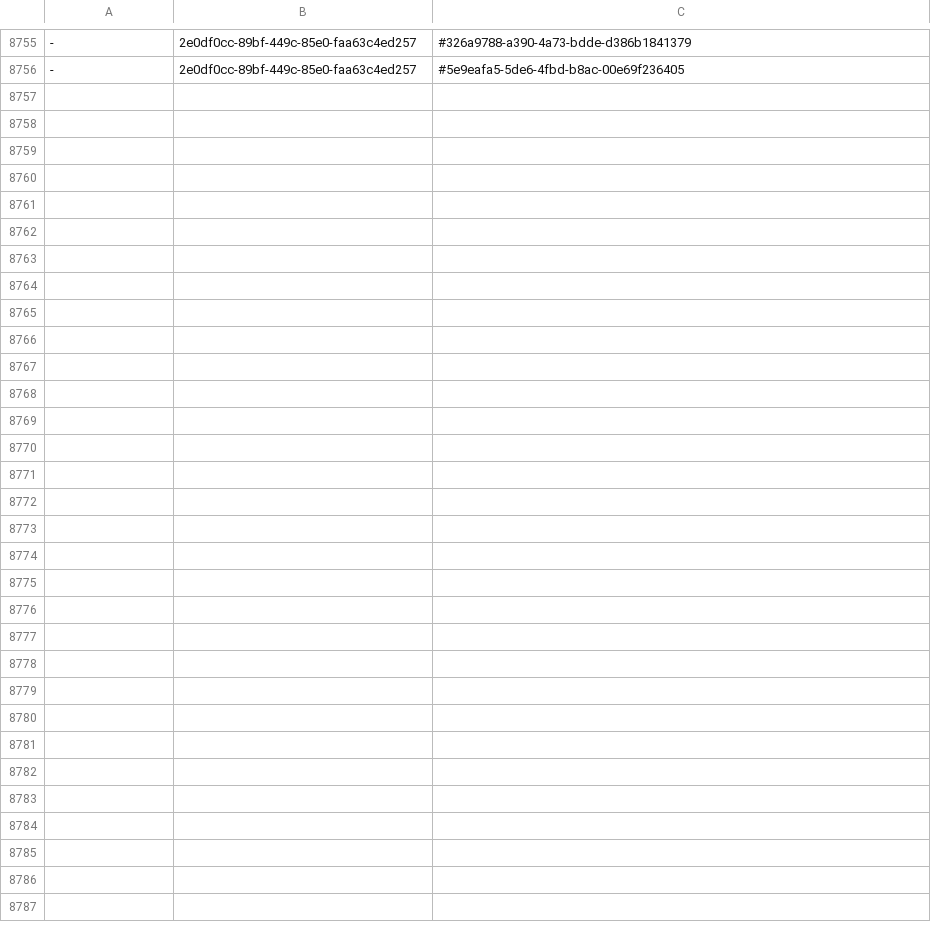
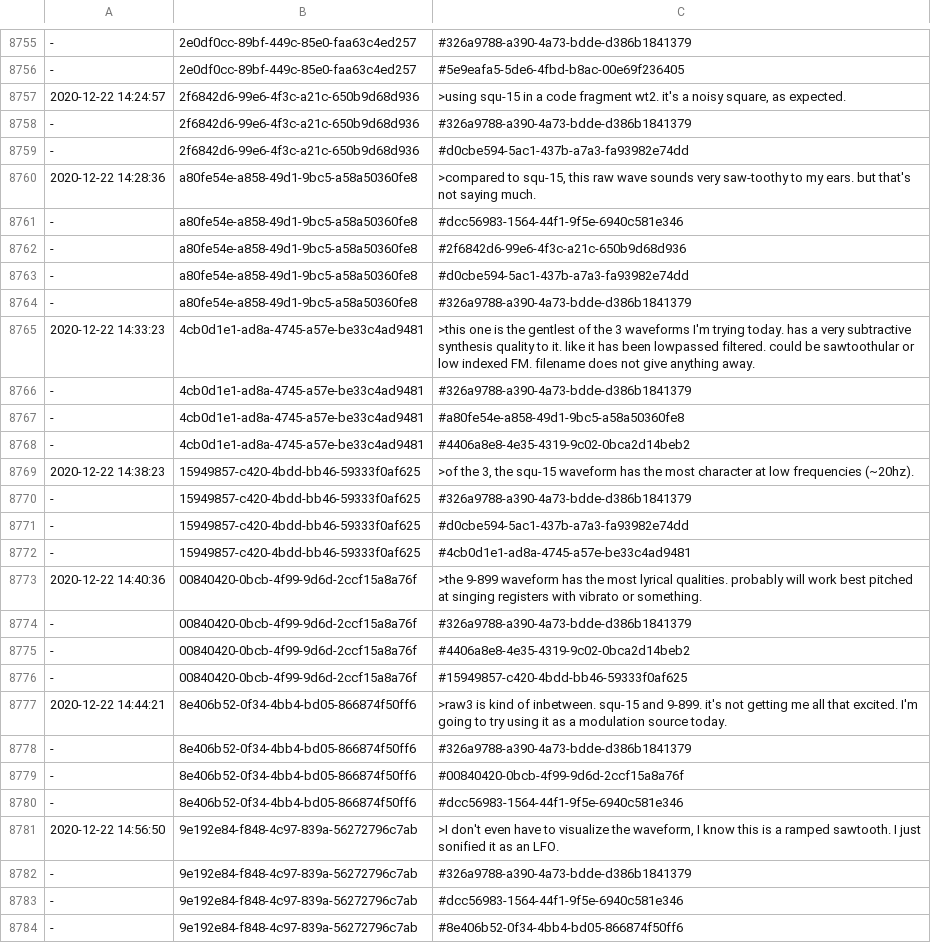
Before and after one commit to PaulBatchelor/smp, a TSV file: akwf/zet.tsv, drawn as a sheet; only a part is shown, gaps mark what is left out.

```diff
--- a/akwf/zet.tsv
+++ b/akwf/zet.tsv
@@ -8756 +8756,29 @@
 -	2e0df0cc-89bf-449c-85e0-faa63c4ed257	#5e9eafa5-5de6-4fbd-b8ac-00e69f236405
+2020-12-22 14:24:57	2f6842d6-99e6-4f3c-a21c-650b9d68d936	>using squ-15 in a code fragment wt2. it's a noisy square, as expected.
+-	2f6842d6-99e6-4f3c-a21c-650b9d68d936	#326a9788-a390-4a73-bdde-d386b1841379
+-	2f6842d6-99e6-4f3c-a21c-650b9d68d936	#d0cbe594-5ac1-437b-a7a3-fa93982e74dd
+2020-12-22 14:28:36	a80fe54e-a858-49d1-9bc5-a58a50360fe8	>compared to squ-15, this raw wave sounds very saw-toothy to my ears. but that's not saying much.
+-	a80fe54e-a858-49d1-9bc5-a58a50360fe8	#dcc56983-1564-44f1-9f5e-6940c581e346
+-	a80fe54e-a858-49d1-9bc5-a58a50360fe8	#2f6842d6-99e6-4f3c-a21c-650b9d68d936
+-	a80fe54e-a858-49d1-9bc5-a58a50360fe8	#d0cbe594-5ac1-437b-a7a3-fa93982e74dd
+-	a80fe54e-a858-49d1-9bc5-a58a50360fe8	#326a9788-a390-4a73-bdde-d386b1841379
+2020-12-22 14:33:23	4cb0d1e1-ad8a-4745-a57e-be33c4ad9481	>this one is the gentlest of the 3 waveforms I'm trying today. has a very subtractive synthesis quality to it. like it has been lowpassed filtered. could be sawtoothular or low indexed FM. filename does not give anything away.
+-	4cb0d1e1-ad8a-4745-a57e-be33c4ad9481	#326a9788-a390-4a73-bdde-d386b1841379
+-	4cb0d1e1-ad8a-4745-a57e-be33c4ad9481	#a80fe54e-a858-49d1-9bc5-a58a50360fe8
+-	4cb0d1e1-ad8a-4745-a57e-be33c4ad9481	#4406a8e8-4e35-4319-9c02-0bca2d14beb2
+2020-12-22 14:38:23	15949857-c420-4bdd-bb46-59333f0af625	>of the 3, the squ-15 waveform has the most character at low frequencies (~20hz).
+-	15949857-c420-4bdd-bb46-59333f0af625	#326a9788-a390-4a73-bdde-d386b1841379
+-	15949857-c420-4bdd-bb46-59333f0af625	#d0cbe594-5ac1-437b-a7a3-fa93982e74dd
+-	15949857-c420-4bdd-bb46-59333f0af625	#4cb0d1e1-ad8a-4745-a57e-be33c4ad9481
+2020-12-22 14:40:36	00840420-0bcb-4f99-9d6d-2ccf15a8a76f	>the 9-899 waveform has the most lyrical qualities. probably will work best pitched at singing registers with vibrato or something.
+-	00840420-0bcb-4f99-9d6d-2ccf15a8a76f	#326a9788-a390-4a73-bdde-d386b1841379
+-	00840420-0bcb-4f99-9d6d-2ccf15a8a76f	#4406a8e8-4e35-4319-9c02-0bca2d14beb2
+-	00840420-0bcb-4f99-9d6d-2ccf15a8a76f	#15949857-c420-4bdd-bb46-59333f0af625
+2020-12-22 14:44:21	8e406b52-0f34-4bb4-bd05-866874f50ff6	>raw3 is kind of inbetween. squ-15 and 9-899. it's not getting me all that excited. I'm going to try using it as a modulation source today.
+-	8e406b52-0f34-4bb4-bd05-866874f50ff6	#326a9788-a390-4a73-bdde-d386b1841379
+-	8e406b52-0f34-4bb4-bd05-866874f50ff6	#00840420-0bcb-4f99-9d6d-2ccf15a8a76f
+-	8e406b52-0f34-4bb4-bd05-866874f50ff6	#dcc56983-1564-44f1-9f5e-6940c581e346
+2020-12-22 14:56:50	9e192e84-f848-4c97-839a-56272796c7ab	>I don't even have to visualize the waveform, I know this is a ramped sawtooth. I just sonified it as an LFO.
+-	9e192e84-f848-4c97-839a-56272796c7ab	#326a9788-a390-4a73-bdde-d386b1841379
+-	9e192e84-f848-4c97-839a-56272796c7ab	#dcc56983-1564-44f1-9f5e-6940c581e346
+-	9e192e84-f848-4c97-839a-56272796c7ab	#8e406b52-0f34-4bb4-bd05-866874f50ff6
```
Also changed, not shown: logs.tsv, 2 other files.
